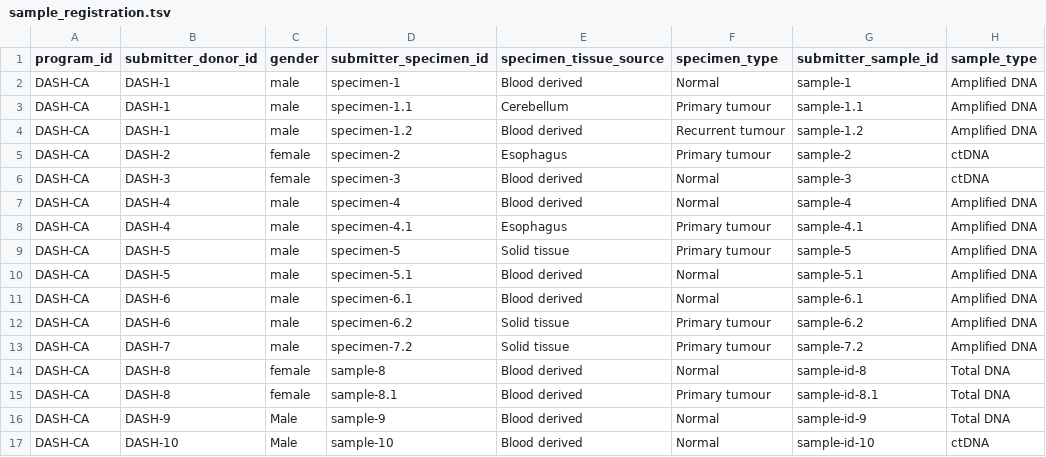
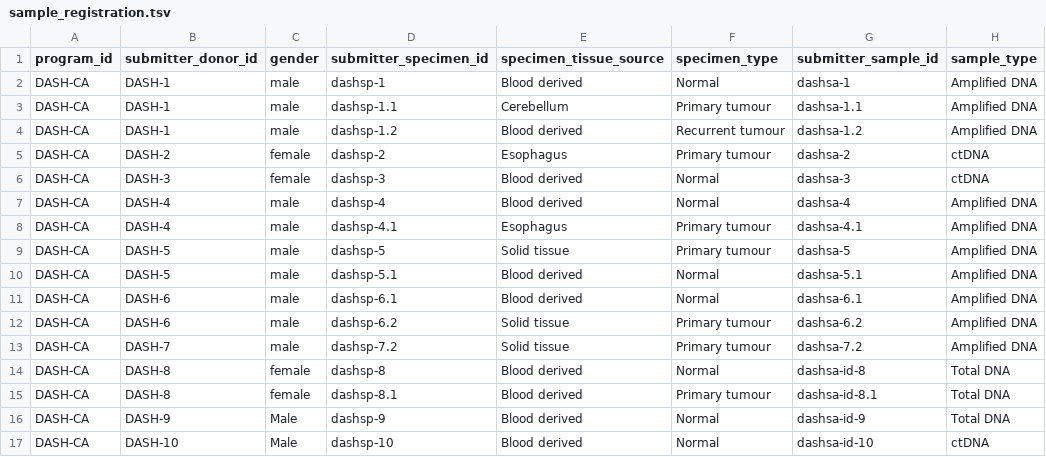
Before and after one commit to icgc-argo/argo-dictionary, a TSV file: schemas/example_files/sample_registration.tsv, drawn as a sheet; only a part is shown; the diff names each change by its address in the sheet, - before the commit and + after, or states it on an @@ line.

```diff
--- a/schemas/example_files/sample_registration.tsv
+++ b/schemas/example_files/sample_registration.tsv
-D2 (submitter_specimen_id): specimen-1
+D2 (submitter_specimen_id): dashsp-1
-G2 (submitter_sample_id): sample-1
+G2 (submitter_sample_id): dashsa-1
-D3 (submitter_specimen_id): specimen-1.1
+D3 (submitter_specimen_id): dashsp-1.1
-G3 (submitter_sample_id): sample-1.1
+G3 (submitter_sample_id): dashsa-1.1
-D4 (submitter_specimen_id): specimen-1.2
+D4 (submitter_specimen_id): dashsp-1.2
-G4 (submitter_sample_id): sample-1.2
+G4 (submitter_sample_id): dashsa-1.2
-D5 (submitter_specimen_id): specimen-2
+D5 (submitter_specimen_id): dashsp-2
-G5 (submitter_sample_id): sample-2
+G5 (submitter_sample_id): dashsa-2
-D6 (submitter_specimen_id): specimen-3
+D6 (submitter_specimen_id): dashsp-3
-G6 (submitter_sample_id): sample-3
+G6 (submitter_sample_id): dashsa-3
-D7 (submitter_specimen_id): specimen-4
+D7 (submitter_specimen_id): dashsp-4
-G7 (submitter_sample_id): sample-4
+G7 (submitter_sample_id): dashsa-4
-D8 (submitter_specimen_id): specimen-4.1
+D8 (submitter_specimen_id): dashsp-4.1
-G8 (submitter_sample_id): sample-4.1
+G8 (submitter_sample_id): dashsa-4.1
-D9 (submitter_specimen_id): specimen-5
+D9 (submitter_specimen_id): dashsp-5
-G9 (submitter_sample_id): sample-5
+G9 (submitter_sample_id): dashsa-5
-D10 (submitter_specimen_id): specimen-5.1
+D10 (submitter_specimen_id): dashsp-5.1
-G10 (submitter_sample_id): sample-5.1
+G10 (submitter_sample_id): dashsa-5.1
-D11 (submitter_specimen_id): specimen-6.1
+D11 (submitter_specimen_id): dashsp-6.1
-G11 (submitter_sample_id): sample-6.1
+G11 (submitter_sample_id): dashsa-6.1
-D12 (submitter_specimen_id): specimen-6.2
+D12 (submitter_specimen_id): dashsp-6.2
-G12 (submitter_sample_id): sample-6.2
+G12 (submitter_sample_id): dashsa-6.2
-D13 (submitter_specimen_id): specimen-7.2
+D13 (submitter_specimen_id): dashsp-7.2
-G13 (submitter_sample_id): sample-7.2
+G13 (submitter_sample_id): dashsa-7.2
-D14 (submitter_specimen_id): sample-8
+D14 (submitter_specimen_id): dashsp-8
-G14 (submitter_sample_id): sample-id-8
+G14 (submitter_sample_id): dashsa-id-8
-D15 (submitter_specimen_id): sample-8.1
+D15 (submitter_specimen_id): dashsp-8.1
-G15 (submitter_sample_id): sample-id-8.1
+G15 (submitter_sample_id): dashsa-id-8.1
-D16 (submitter_specimen_id): sample-9
+D16 (submitter_specimen_id): dashsp-9
-G16 (submitter_sample_id): sample-id-9
+G16 (submitter_sample_id): dashsa-id-9
-D17 (submitter_specimen_id): sample-10
+D17 (submitter_specimen_id): dashsp-10
-G17 (submitter_sample_id): sample-id-10
+G17 (submitter_sample_id): dashsa-id-10
```
Also changed, not shown: schemas/example_files/hormone_therapy.tsv, schemas/example_files/primary_diagnosis.tsv, 5 other files.
